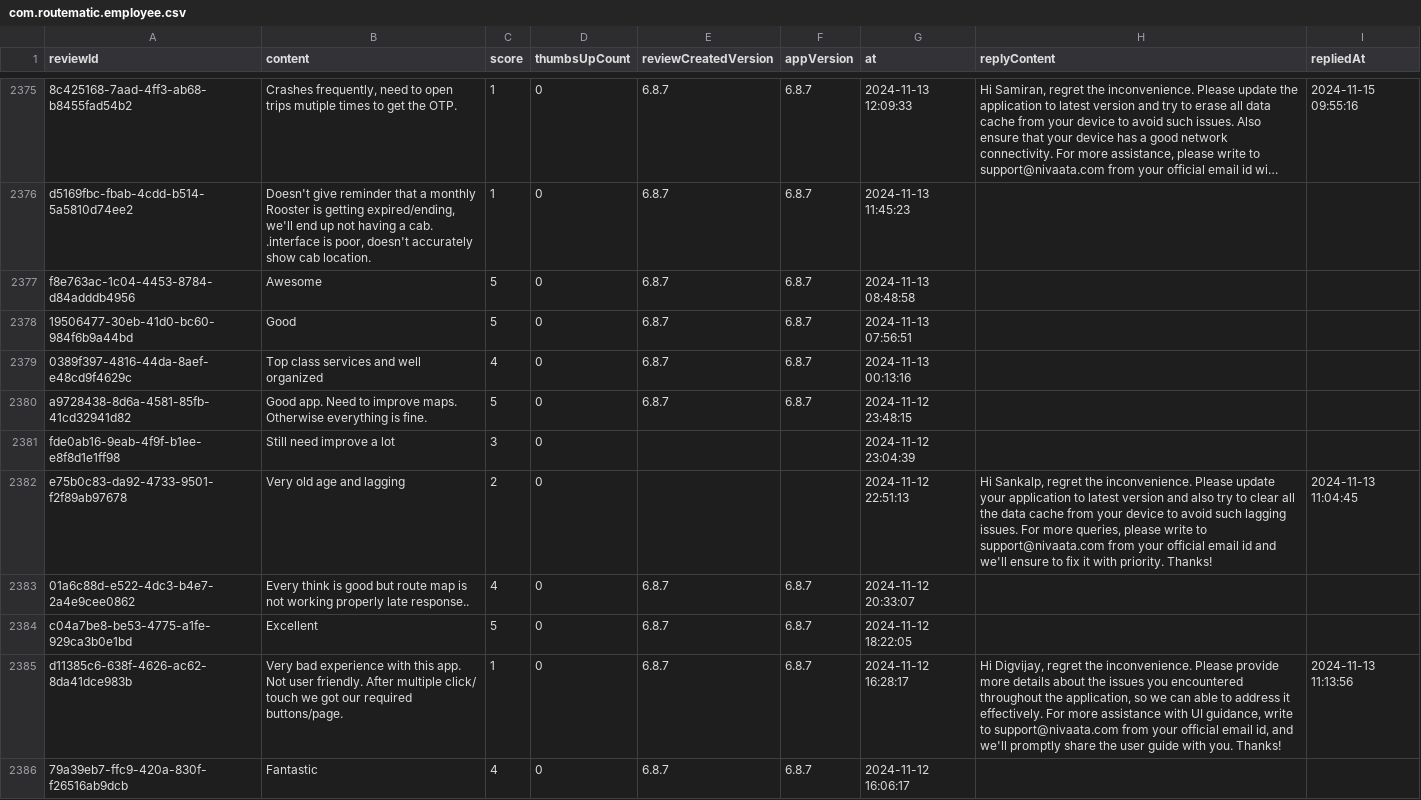
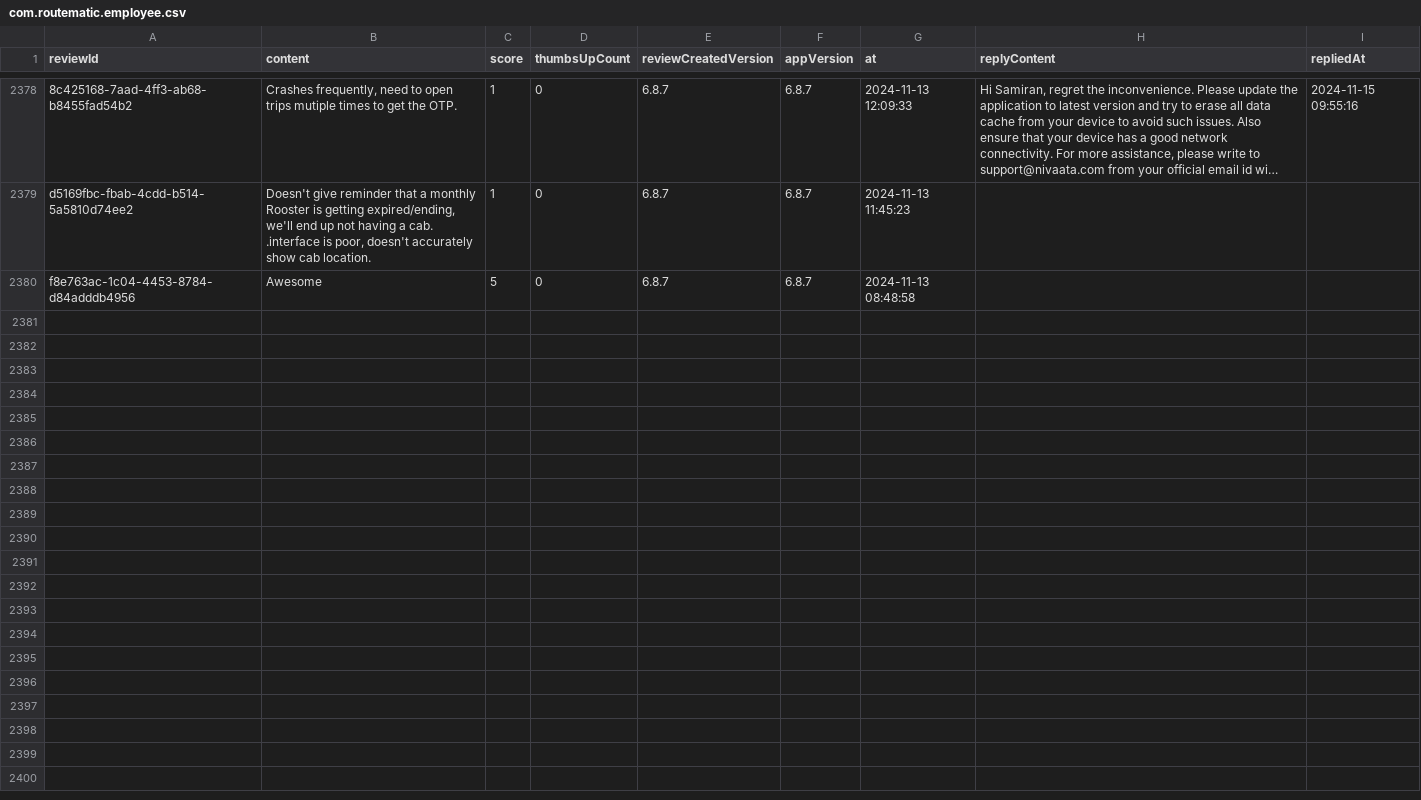
Before and after one commit to Abhijit-Kumar-GitHub/FDE-Case-Study--MoveInSync, a CSV file: data/raw/com.routematic.employee.csv, drawn as a sheet; only a part is shown, gaps mark what is left out; long unchanged cells end in …; removed rows and columns are numbered as before the commit, all else as after; the diff covers the shown part only; the diff names each change by its address in the sheet, - before the commit and + after, or states it on an @@ line.

```diff
--- a/data/raw/com.routematic.employee.csv
+++ b/data/raw/com.routematic.employee.csv
-row 2378: 19506477-30eb-41d0-bc60-984f6b9a44bd | Good | 5 | 0 | 6.8.7 | 6.8.7 | 2024-11-13 07:56:51
-row 2379: 0389f397-4816-44da-8aef-e48cd9f4629c | Top class services and well organized | 4 | 0 | 6.8.7 | 6.8.7 | 2024-11-13 00:13:16
-row 2380: a9728438-8d6a-4581-85fb-41cd32941d82 | Good app. Need to improve maps. Otherwise everything is fine. | 5 | 0 | 6.8.7 | 6.8.7 | 2024-11-12 23:48:15
-row 2381: fde0ab16-9eab-4f9f-b1ee-e8f8d1e1ff98 | Still need improve a lot | 3 | 0 |  |  | 2024-11-12 23:04:39
-row 2382: e75b0c83-da92-4733-9501-f2f89ab97678 | Very old age and lagging | 2 | 0 |  |  | 2024-11-12 22:51:13 | Hi Sankalp, regret the inconvenience. Please update your application to latest version and also try to clear all the data cache from your device to avoid such lagging issues. For more queries, please write to support@nivaata.com from your official email id and we'll ensure to fix it with priority. Thanks! | 2024-11-13 11:04:45
-row 2383: 01a6c88d-e522-4dc3-b4e7-2a4e9cee0862 | Every think is good but route map is not working properly late response.. | 4 | 0 | 6.8.7 | 6.8.7 | 2024-11-12 20:33:07
-row 2384: c04a7be8-be53-4775-a1fe-929ca3b0e1bd | Excellent | 5 | 0 | 6.8.7 | 6.8.7 | 2024-11-12 18:22:05
-row 2385: d11385c6-638f-4626-ac62-8da41dce983b | Very bad experience with this app. Not user friendly. After multiple click/ touch we got our required buttons/page. | 1 | 0 | 6.8.7 | 6.8.7 | 2024-11-12 16:28:17 | Hi Digvijay, regret the inconvenience. Please provide more details about the issues you encountered throughout the application, so we can able to address it effectively. For more assistance with UI guidance, write to support@nivaata.com from your official email id, and we'll promptly share the user guide with you. Thanks! | 2024-11-13 11:13:56
-row 2386: 79a39eb7-ffc9-420a-830f-f26516ab9dcb | Fantastic | 4 | 0 | 6.8.7 | 6.8.7 | 2024-11-12 16:06:17
```
Also changed, not shown: 3 added rows and 9 removed rows elsewhere in this file, data/raw/com.moveinsync.ets__most_relevant.csv, data/raw/in.mtap.iincube.safetrax.commuter.csv, 11 other files.
